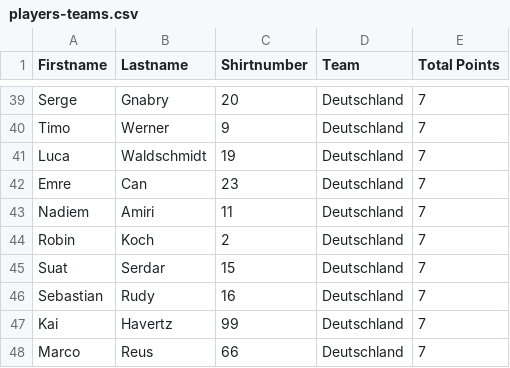
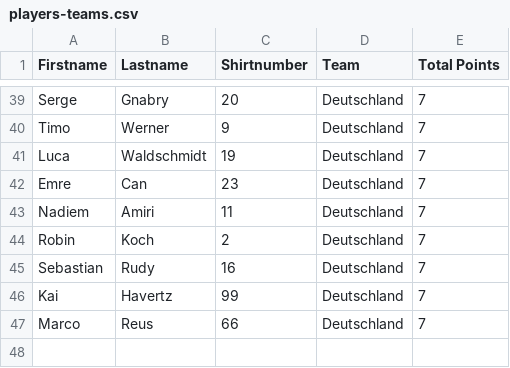
Before and after one commit to 1920-4ahitm-sew/03-assignment-micro-project-jdbc-KonstantinFrank01, a CSV file: src/main/resources/players-teams.csv, drawn as a sheet; only a part is shown, gaps mark what is left out.

Commit message:
removed a player from germany

```diff
--- a/src/main/resources/players-teams.csv
+++ b/src/main/resources/players-teams.csv
@@ -44,3 +44,2 @@ Nadiem;Amiri;11;Deutschland;7
 Robin;Koch;2;Deutschland;7
-Suat;Serdar;15;Deutschland;7
 Sebastian;Rudy;16;Deutschland;7
```
